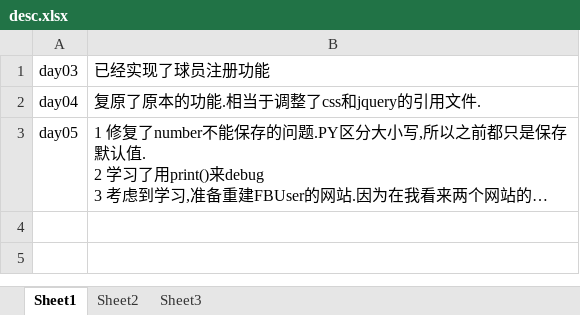
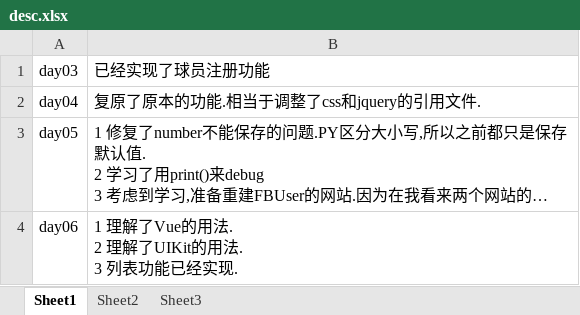
Before and after one commit to zero530/fb4u, an Excel workbook: www/desc.xlsx, sheet Sheet1, drawn as a sheet; long unchanged cells end in …; values as stored, in another font and other column widths than the file's, no borders; ↵ is a line break in a cell; the diff names each change by its address in the sheet, - before the commit and + after, or states it on an @@ line.

```diff
--- a/www/desc.xlsx (sheet Sheet1)
+++ b/www/desc.xlsx (sheet Sheet1)
+row 4: day06 | 1 理解了Vue的用法. ↵ 2 理解了UIKit的用法. ↵ 3 列表功能已经实现.
```
Also changed, not shown: 3 other files.
